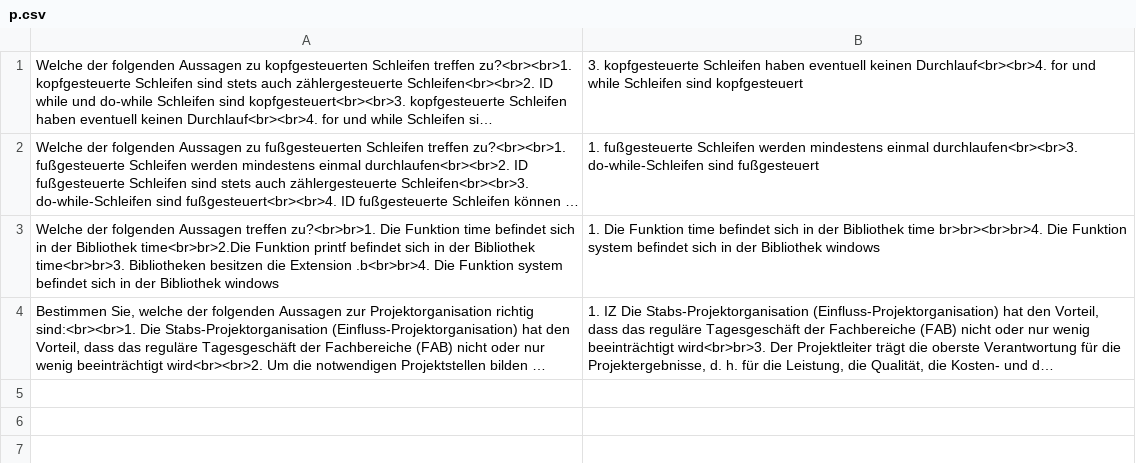
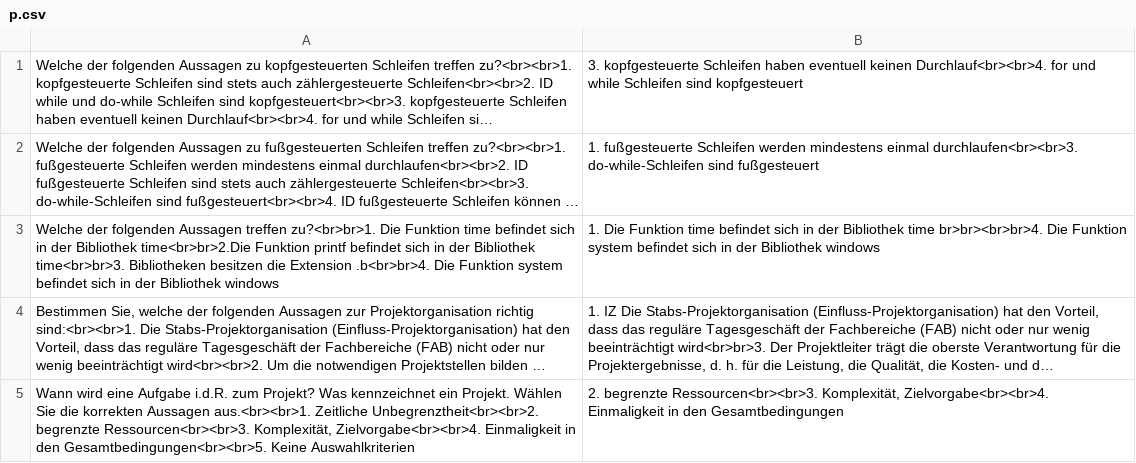
Before and after one commit to wbs-mw/anki-fi, a CSV file: csv/p.csv, drawn as a sheet; long unchanged cells end in …; the diff names each change by its address in the sheet, - before the commit and + after, or states it on an @@ line.

Commit message:
Update p.csv

```diff
--- a/csv/p.csv
+++ b/csv/p.csv
+row 5: Wann wird eine Aufgabe i.d.R. zum Projekt? Was kennzeichnet ein Projekt. Wählen Sie die korrekten Aussagen aus.<br><br>1. Zeitliche Unbegrenztheit<br><br>2. begrenzte Ressourcen<br><br>3. Komplexität, Zielvorgabe<br><br>4. Einmaligkeit in den Gesamtbedingungen<br><br>5. Keine Auswahlkriterien | 2. begrenzte Ressourcen<br><br>3. Komplexität, Zielvorgabe<br><br>4. Einmaligkeit in den Gesamtbedingungen
```
